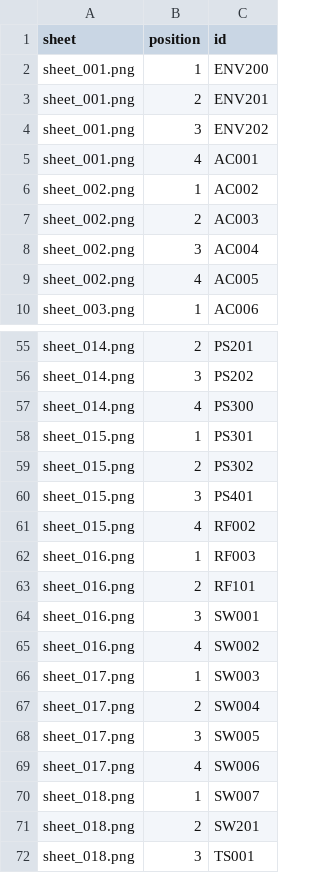
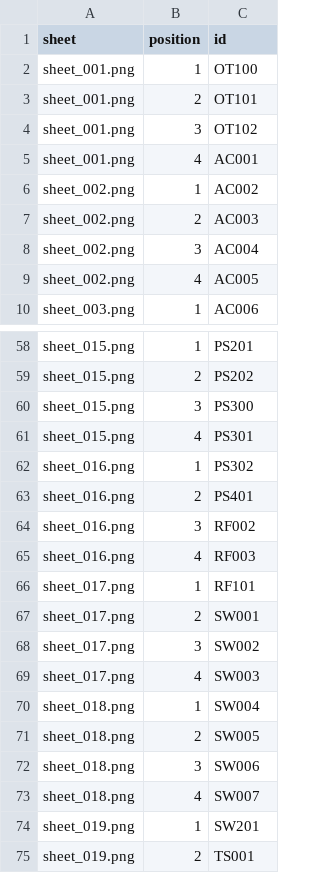
Before and after one commit to thibserot/electronics-catalog, a CSV file: docs/components/stickers/sheet_positions.csv, drawn as a sheet; only a part is shown, gaps mark what is left out; addresses are those after the commit; the diff covers the shown part only; the diff names each change by its address in the sheet, - before the commit and + after, or states it on an @@ line.

```diff
--- a/docs/components/stickers/sheet_positions.csv
+++ b/docs/components/stickers/sheet_positions.csv
-C2 (id): ENV200
+C2 (id): OT100
-C3 (id): ENV201
+C3 (id): OT101
-C4 (id): ENV202
+C4 (id): OT102
-A58:A60 (sheet): sheet_014.png
+A58:A60 (sheet): sheet_015.png
-B58 (position): 2
+B58 (position): 1
-B59 (position): 3
+B59 (position): 2
-B60 (position): 4
+B60 (position): 3
-B61 (position): 1
+B61 (position): 4
-A62:A64 (sheet): sheet_015.png
+A62:A64 (sheet): sheet_016.png
-B62 (position): 2
+B62 (position): 1
-B63 (position): 3
+B63 (position): 2
-B64 (position): 4
+B64 (position): 3
-B65 (position): 1
+B65 (position): 4
-A66:A68 (sheet): sheet_016.png
+A66:A68 (sheet): sheet_017.png
-B66 (position): 2
+B66 (position): 1
-B67 (position): 3
+B67 (position): 2
-B68 (position): 4
+B68 (position): 3
-B69 (position): 1
+B69 (position): 4
-A70:A72 (sheet): sheet_017.png
+A70:A72 (sheet): sheet_018.png
-B70 (position): 2
+B70 (position): 1
-B71 (position): 3
+B71 (position): 2
-B72 (position): 4
+B72 (position): 3
-B73 (position): 1
+B73 (position): 4
-A74:A75 (sheet): sheet_018.png
+A74:A75 (sheet): sheet_019.png
-B74 (position): 2
+B74 (position): 1
-B75 (position): 3
+B75 (position): 2
```
Also changed, not shown: 3 added rows and 40 edited cells elsewhere in this file, docs/components/stickers/index.csv, docs/components/stickers/sheets.csv, 23 other files.
